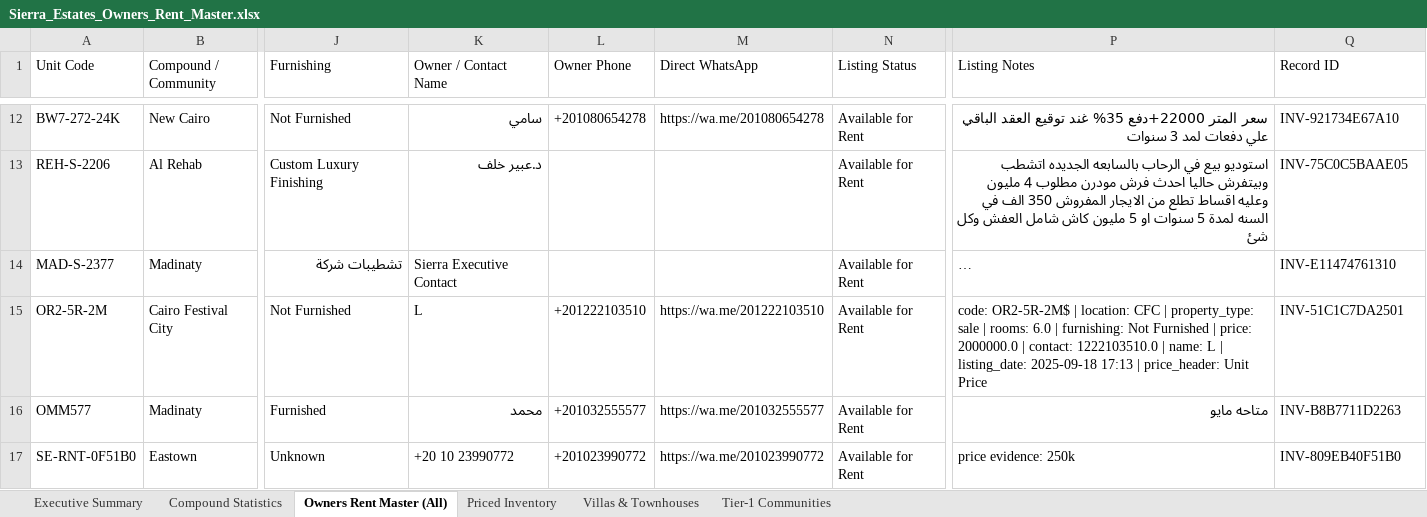
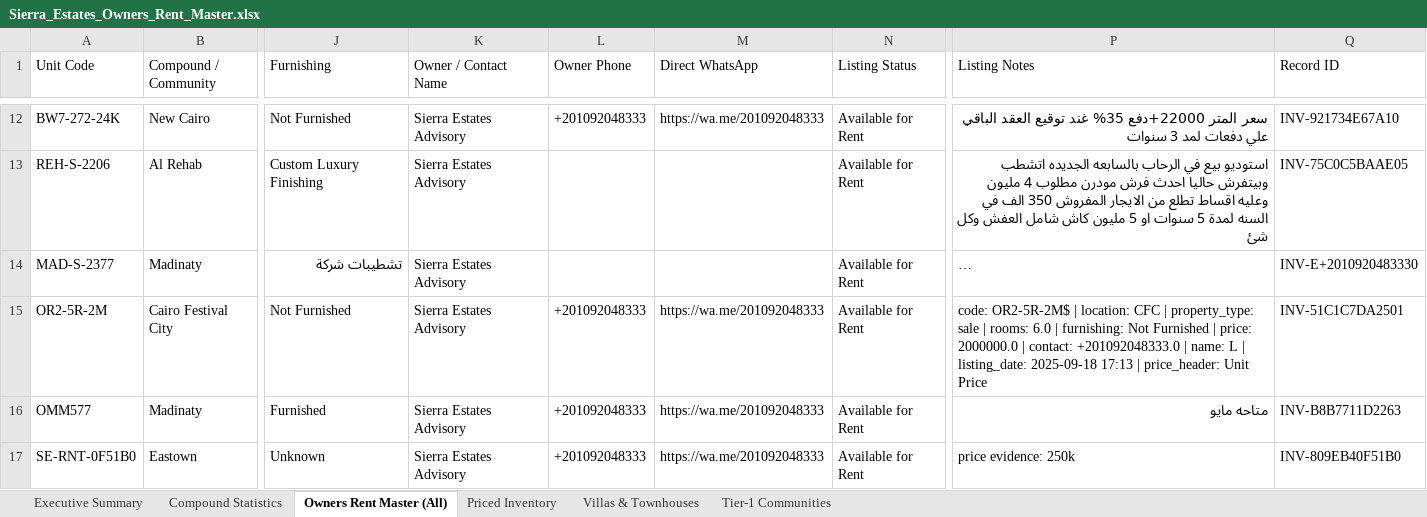
Before and after one commit to afawzy886619888866-cloud/Sierra-Estates, an Excel workbook: apps/sierra-estates-realty/public/downloads/Sierra_Estates_Owners_Rent_Master.xlsx, sheet Owners Rent Master (All), drawn as a sheet; only a part is shown, gaps mark what is left out; long unchanged cells end in …; values as stored, in another font and other column widths than the file's, no borders; the diff covers the shown part only; the diff names each change by its address in the sheet, - before the commit and + after, or states it on an @@ line.

```diff
--- a/apps/sierra-estates-realty/public/downloads/Sierra_Estates_Owners_Rent_Master.xlsx (sheet Owners Rent Master (All))
+++ b/apps/sierra-estates-realty/public/downloads/Sierra_Estates_Owners_Rent_Master.xlsx (sheet Owners Rent Master (All))
-K12 (Owner / Contact Name): سامي
+K12 (Owner / Contact Name): Sierra Estates Advisory
-L12 (Owner Phone): +201080654278
+L12 (Owner Phone): +201092048333
-M12 (Direct WhatsApp): https://wa.me/201080654278
+M12 (Direct WhatsApp): https://wa.me/201092048333
-K13 (Owner / Contact Name): د.عبير خلف
+K13 (Owner / Contact Name): Sierra Estates Advisory
-K14 (Owner / Contact Name): Sierra Executive Contact
+K14 (Owner / Contact Name): Sierra Estates Advisory
-Q14 (Record ID): INV-E11474761310
+Q14 (Record ID): INV-E+2010920483330
-K15 (Owner / Contact Name): L
+K15 (Owner / Contact Name): Sierra Estates Advisory
-L15 (Owner Phone): +201222103510
+L15 (Owner Phone): +201092048333
-M15 (Direct WhatsApp): https://wa.me/201222103510
+M15 (Direct WhatsApp): https://wa.me/201092048333
-P15 (Listing Notes): …| contact: 1222103510.0 | name:…
+P15 (Listing Notes): …| contact: +201092048333.0 | name:…
-K16 (Owner / Contact Name): محمد
+K16 (Owner / Contact Name): Sierra Estates Advisory
-L16 (Owner Phone): +201032555577
+L16 (Owner Phone): +201092048333
-M16 (Direct WhatsApp): https://wa.me/201032555577
+M16 (Direct WhatsApp): https://wa.me/201092048333
-K17 (Owner / Contact Name): +20 10 23990772
+K17 (Owner / Contact Name): Sierra Estates Advisory
-L17 (Owner Phone): +201023990772
+L17 (Owner Phone): +201092048333
-M17 (Direct WhatsApp): https://wa.me/201023990772
+M17 (Direct WhatsApp): https://wa.me/201092048333
```
Also changed, not shown: 1055 edited cells elsewhere in this sheet, sheet Tier-1 Communities, sheet Priced Inventory, sheet Villas & Townhouses, apps/sierra-estates-realty/public/downloads/owners_rent.xlsx, apps/sierra-estates-realty/public/downloads/whatsapp_garden_owners_campaign.xlsx, 23 other files.
